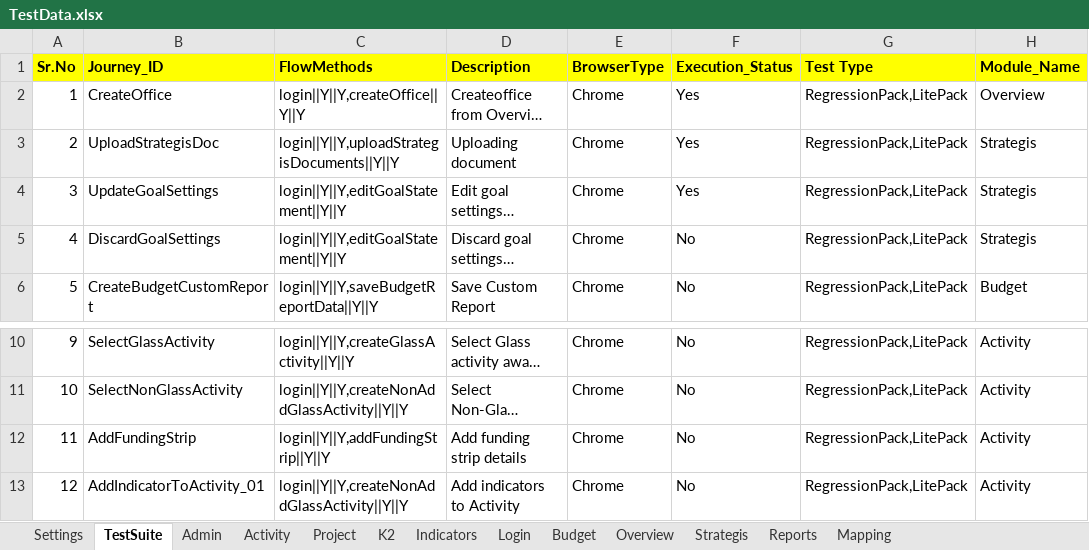
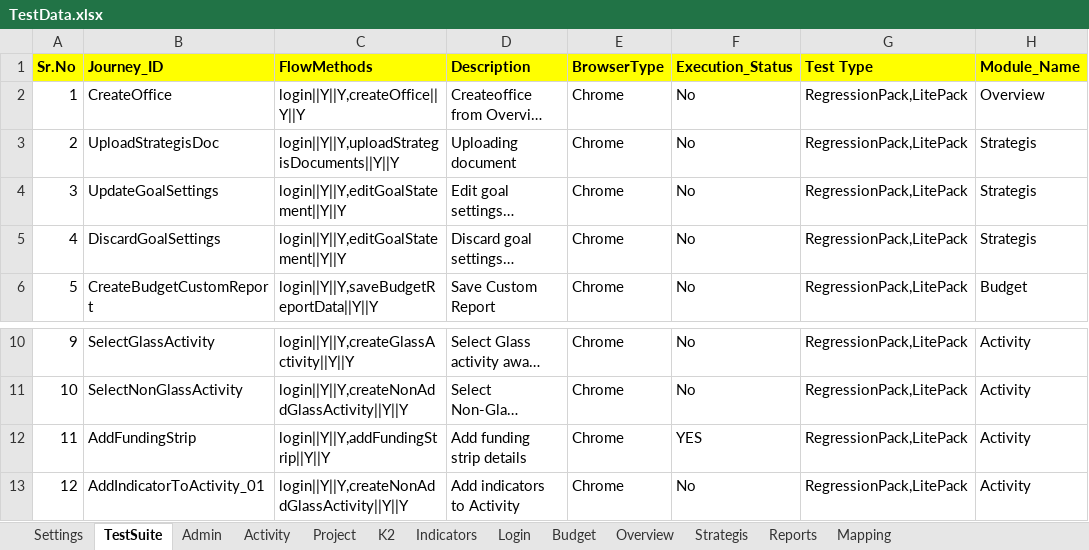
Before and after one commit to usaidtest3/LatestDis, an Excel workbook: TestData.xlsx, sheet TestSuite, drawn as a sheet; only a part is shown, gaps mark what is left out; long unchanged cells end in …; values as stored, in another font and other column widths than the file's, no borders; the diff names each change by its address in the sheet, - before the commit and + after, or states it on an @@ line.

```diff
--- a/TestData.xlsx (sheet TestSuite)
+++ b/TestData.xlsx (sheet TestSuite)
-F2:F4 (Execution_Status): Yes
+F2:F4 (Execution_Status): No
-F12 (Execution_Status): No
+F12 (Execution_Status): YES
```
Also changed, not shown: sheet Activity, sheet Project, 11 other files.
